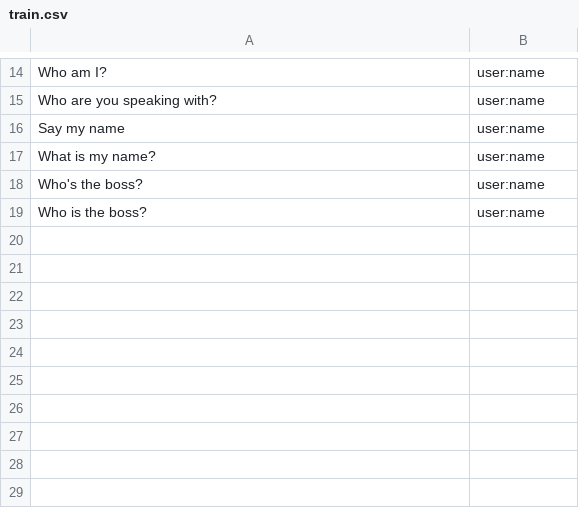
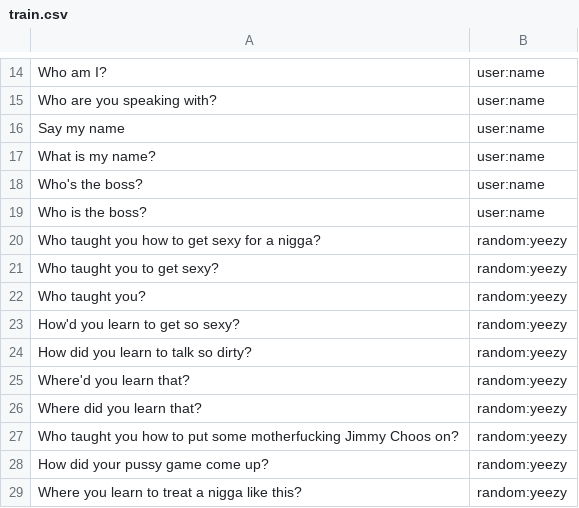
Before and after one commit to whittlbc/jarvis, a CSV file: jarvis/learn/data/train/train.csv, drawn as a sheet; only a part is shown, gaps mark what is left out; the diff names each change by its address in the sheet, - before the commit and + after, or states it on an @@ line.

```diff
--- a/jarvis/learn/data/train/train.csv
+++ b/jarvis/learn/data/train/train.csv
+row 20: Who taught you how to get sexy for a nigga? | random:yeezy
+row 21: Who taught you to get sexy? | random:yeezy
+row 22: Who taught you? | random:yeezy
+row 23: How'd you learn to get so sexy? | random:yeezy
+row 24: How did you learn to talk so dirty? | random:yeezy
+row 25: Where'd you learn that? | random:yeezy
+row 26: Where did you learn that? | random:yeezy
+row 27: Who taught you how to put some motherfucking Jimmy Choos on? | random:yeezy
+row 28: How did your pussy game come up? | random:yeezy
+row 29: Where you learn to treat a nigga like this? | random:yeezy
```
Also changed, not shown: 7 other files.
